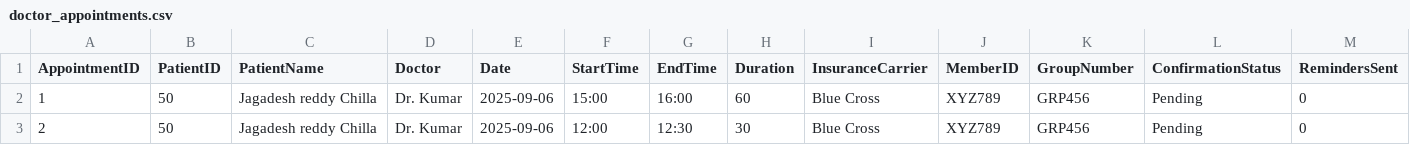
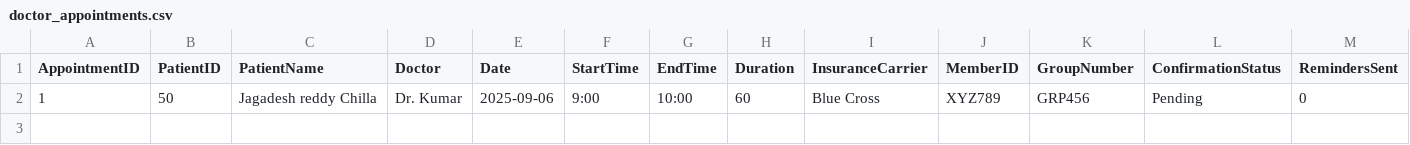
Before and after one commit to jagadeshchilla/medical_ai_agent, a CSV file: data/doctor_appointments.csv, drawn as a sheet; only a part is shown; rows hold the shown columns only; the diff names each change by its address in the sheet, - before the commit and + after, or states it on an @@ line.

```diff
--- a/data/doctor_appointments.csv
+++ b/data/doctor_appointments.csv
-F2 (StartTime): 15:00
+F2 (StartTime): 9:00
-G2 (EndTime): 16:00
+G2 (EndTime): 10:00
-row 3: 2 | 50 | Jagadesh reddy Chilla | Dr. Kumar | 2025-09-06 | 12:00 | 12:30 | 30 | Blue Cross | XYZ789 | GRP456 | Pending | 0
```
Also changed, not shown: data/availability.csv, 1 other file.
